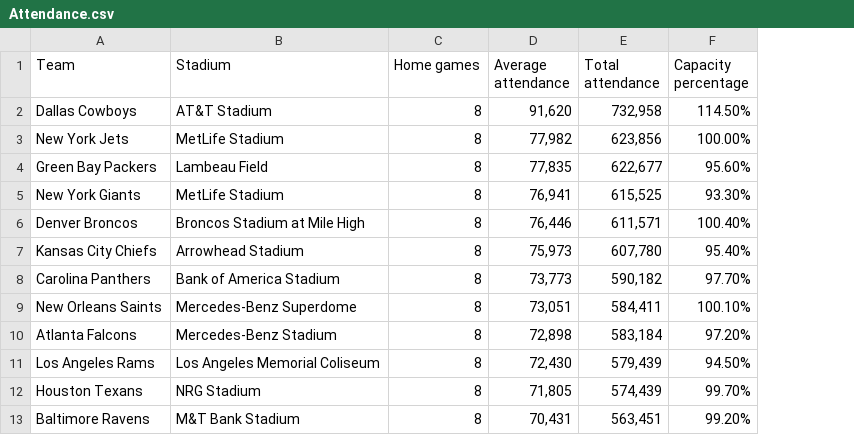
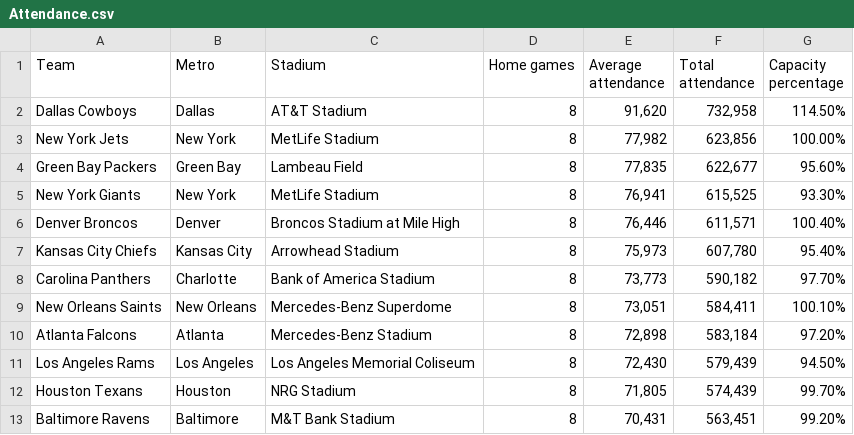
Before and after one commit to coldonline/TextAnalytics, a CSV file: Project/Attendance.csv, drawn as a sheet; only a part is shown; the diff names each change by its address in the sheet, - before the commit and + after, or states it on an @@ line.

Commit message:
big cities without a team

```diff
--- a/Project/Attendance.csv
+++ b/Project/Attendance.csv
+column B (Metro), rows 2-13: Dallas | New York | Green Bay | New York | Denver | Kansas City | Charlotte | New Orleans | Atlanta | Los Angeles | Houston | Baltimore
```
Also changed, not shown: Project/stadiums_without_a_team.csv, Project/teams_with_stadium.csv, 2 other files.
